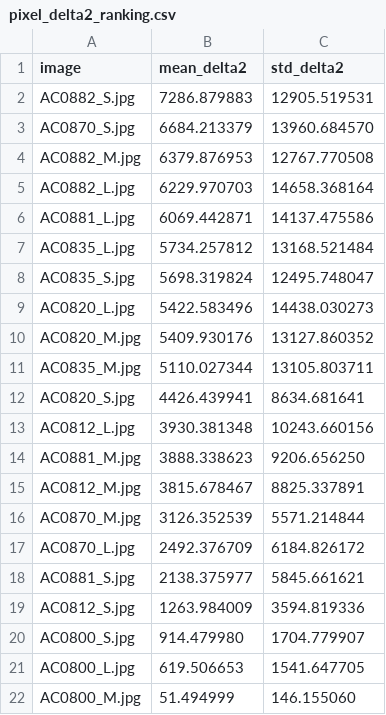
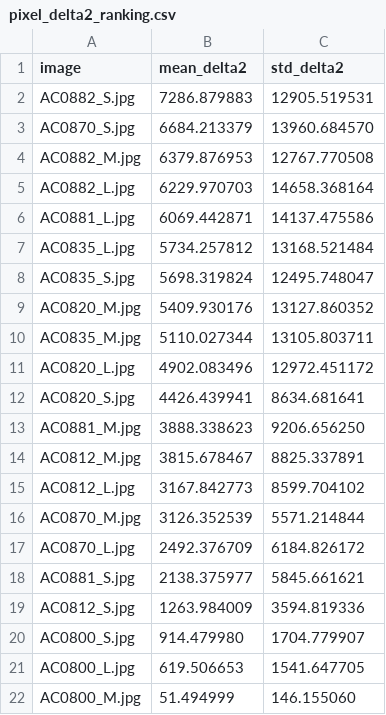
Before and after one commit to MobyDickDick/TinyLanguage, a CSV file: artifacts/converted_symbols/reports/pixel_delta2_ranking.csv, drawn as a sheet.

```diff
--- a/artifacts/converted_symbols/reports/pixel_delta2_ranking.csv
+++ b/artifacts/converted_symbols/reports/pixel_delta2_ranking.csv
@@ -8,9 +8,9 @@ AC0835_L.jpg;5734.257812;13168.521484
 AC0835_S.jpg;5698.319824;12495.748047
-AC0820_L.jpg;5422.583496;14438.030273
 AC0820_M.jpg;5409.930176;13127.860352
 AC0835_M.jpg;5110.027344;13105.803711
+AC0820_L.jpg;4902.083496;12972.451172
 AC0820_S.jpg;4426.439941;8634.681641
-AC0812_L.jpg;3930.381348;10243.660156
 AC0881_M.jpg;3888.338623;9206.656250
 AC0812_M.jpg;3815.678467;8825.337891
+AC0812_L.jpg;3167.842773;8599.704102
 AC0870_M.jpg;3126.352539;5571.214844
```
Also changed, not shown: artifacts/converted_symbols/reports/Iteration_Log.csv, artifacts/converted_symbols/reports/quality_tercile_passes.csv, 11 other files.
